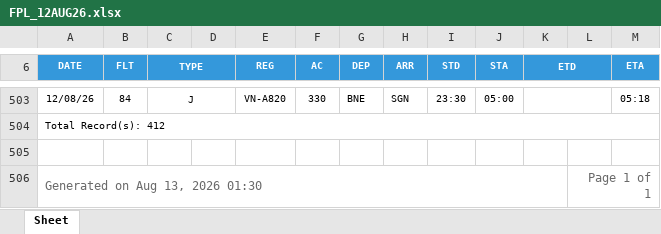
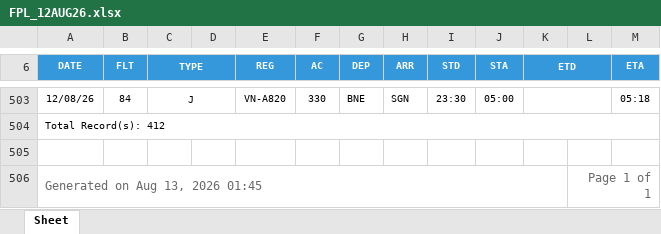
Before and after one commit to tlgsvj/lc, an Excel workbook: Data/FlightPlan/FPL_12AUG26.xlsx, sheet Sheet, drawn as a sheet; only a part is shown, gaps mark what is left out; values as stored, in another font and other column widths than the file's, no borders; charts and pictures not drawn; the diff covers the shown part only; the diff names each change by its address in the sheet, - before the commit and + after, or states it on an @@ line.

```diff
--- a/Data/FlightPlan/FPL_12AUG26.xlsx (sheet Sheet)
+++ b/Data/FlightPlan/FPL_12AUG26.xlsx (sheet Sheet)
-A506 (DATE): Generated on Aug 13, 2026 01:30
+A506 (DATE): Generated on Aug 13, 2026 01:45
```
Also changed, not shown: 1 added row, 1 removed row and 4 edited cells elsewhere in this sheet.
